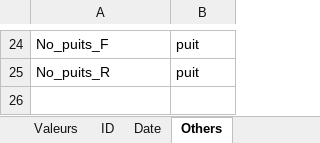
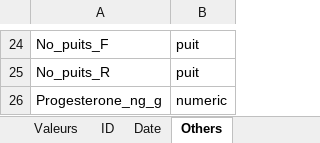
Before and after one commit to GenomicsMLI-DFO/BD-LabGeno-IML_gestion, an Excel workbook: inst/BD_format.xlsx, sheet Others, drawn as a sheet; only a part is shown, gaps mark what is left out; values as stored, in another font and other column widths than the file's, no borders; the diff names each change by its address in the sheet, - before the commit and + after, or states it on an @@ line.

```diff
--- a/inst/BD_format.xlsx (sheet Others)
+++ b/inst/BD_format.xlsx (sheet Others)
+row 26: Progesterone_ng_g | numeric
```
Also changed, not shown: sheet Valeurs, sheet Ordre, 7 other files.
